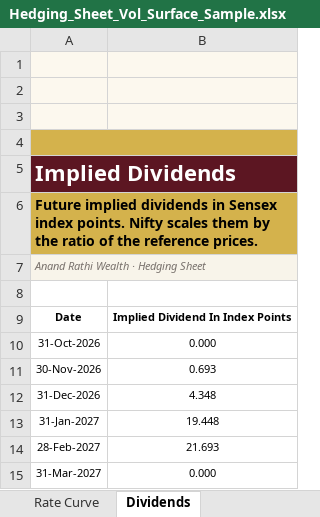
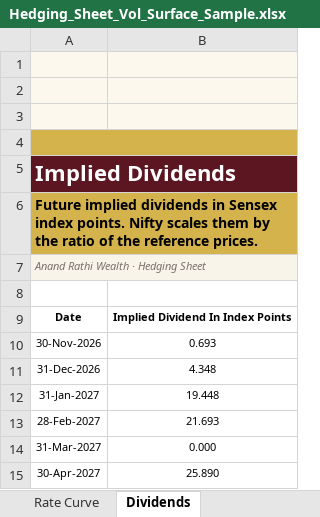
Before and after one commit to ShibayanBiswas/hedging-sheet, an Excel workbook: public/samples/Hedging_Sheet_Vol_Surface_Sample.xlsx, sheet Dividends, drawn as a sheet; only a part is shown; the shorter side is filled out with more unchanged rows; values as stored, in another font and other column widths than the file's, no borders; charts and pictures not drawn; the diff names each change by its address in the sheet, - before the commit and + after, or states it on an @@ line.

```diff
--- a/public/samples/Hedging_Sheet_Vol_Surface_Sample.xlsx (sheet Dividends)
+++ b/public/samples/Hedging_Sheet_Vol_Surface_Sample.xlsx (sheet Dividends)
-row 10: 31-Oct-2026 | 0.000
```
Also changed, not shown: sheet Vol Surface, sheet Surface Parameters, 1 other file.
